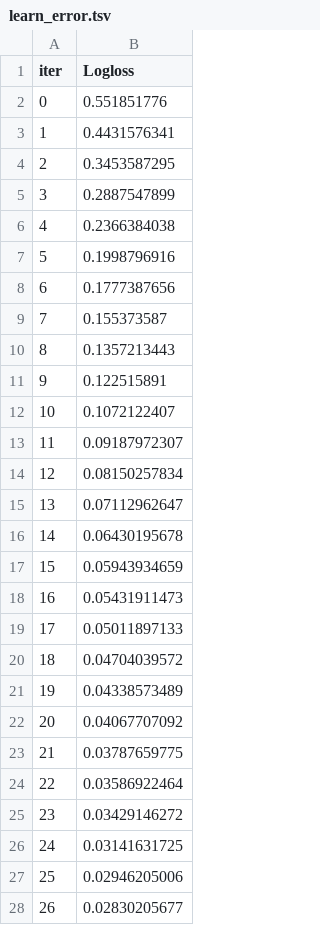
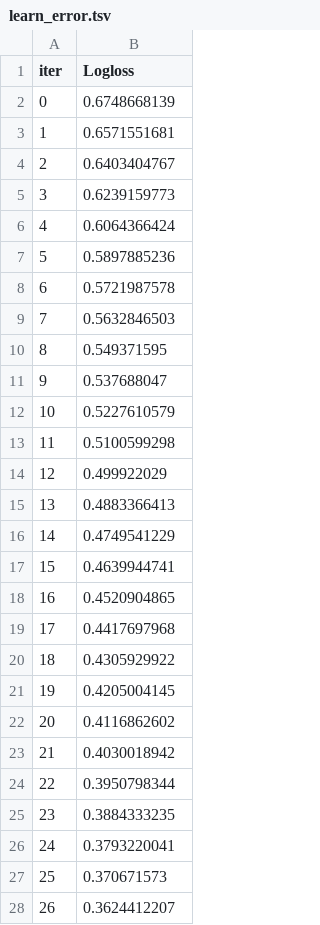
Before and after one commit to mohamed-hamdi/Mini-projet-IML, a TSV file: catboost_info/learn_error.tsv, drawn as a sheet; only a part is shown; the diff covers the shown part only.

```diff
--- a/catboost_info/learn_error.tsv
+++ b/catboost_info/learn_error.tsv
@@ -1,28 +1,28 @@
 iter	Logloss
-0	0.551851776
-1	0.4431576341
-2	0.3453587295
-3	0.2887547899
-4	0.2366384038
-5	0.1998796916
-6	0.1777387656
-7	0.155373587
-8	0.1357213443
-9	0.122515891
-10	0.1072122407
-11	0.09187972307
-12	0.08150257834
-13	0.07112962647
-14	0.06430195678
-15	0.05943934659
-16	0.05431911473
-17	0.05011897133
-18	0.04704039572
-19	0.04338573489
-20	0.04067707092
-21	0.03787659775
-22	0.03586922464
-23	0.03429146272
-24	0.03141631725
-25	0.02946205006
-26	0.02830205677
+0	0.6748668139
+1	0.6571551681
+2	0.6403404767
+3	0.6239159773
+4	0.6064366424
+5	0.5897885236
+6	0.5721987578
+7	0.5632846503
+8	0.549371595
+9	0.537688047
+10	0.5227610579
+11	0.5100599298
+12	0.499922029
+13	0.4883366413
+14	0.4749541229
+15	0.4639944741
+16	0.4520904865
+17	0.4417697968
+18	0.4305929922
+19	0.4205004145
+20	0.4116862602
+21	0.4030018942
+22	0.3950798344
+23	0.3884333235
+24	0.3793220041
+25	0.370671573
+26	0.3624412207
```
Also changed, not shown: 50 added rows and 23 edited cells elsewhere in this file, catboost_info/time_left.tsv, 7 other files.
